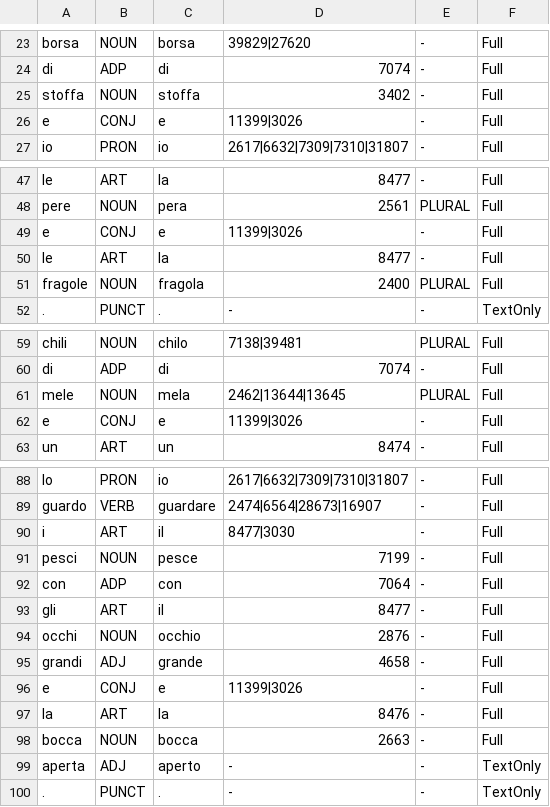
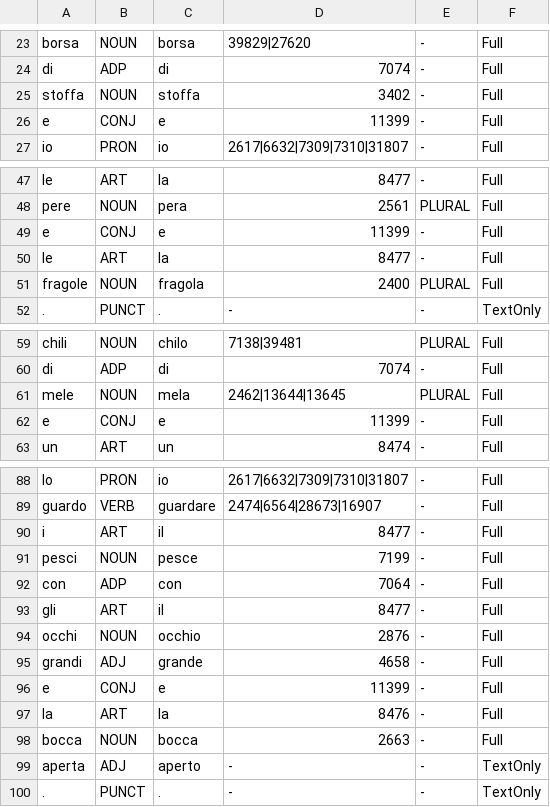
Before and after one commit to riccardo1901/CAA, a TSV file: corpus/annotati/06_al_mercato_con_la_nonna.tsv, drawn as a sheet; only a part is shown, gaps mark what is left out; the diff covers the shown part only.

```diff
--- a/corpus/annotati/06_al_mercato_con_la_nonna.tsv
+++ b/corpus/annotati/06_al_mercato_con_la_nonna.tsv
@@ -25,3 +25,3 @@ di	ADP	di	7074	-	Full
 stoffa	NOUN	stoffa	3402	-	Full
-e	CONJ	e	11399|3026	-	Full
+e	CONJ	e	11399	-	Full
 io	PRON	io	2617|6632|7309|7310|31807	-	Full
@@ -48,3 +48,3 @@ le	ART	la	8477	-	Full
 pere	NOUN	pera	2561	PLURAL	Full
-e	CONJ	e	11399|3026	-	Full
+e	CONJ	e	11399	-	Full
 le	ART	la	8477	-	Full
@@ -61,3 +61,3 @@ di	ADP	di	7074	-	Full
 mele	NOUN	mela	2462|13644|13645	PLURAL	Full
-e	CONJ	e	11399|3026	-	Full
+e	CONJ	e	11399	-	Full
 un	ART	un	8474	-	Full
@@ -89,3 +89,3 @@ Io	PRON	io	2617|6632|7309|7310|31807	-	Full
 guardo	VERB	guardare	2474|6564|28673|16907	-	Full
-i	ART	il	8477|3030	-	Full
+i	ART	il	8477	-	Full
 pesci	NOUN	pesce	7199	-	Full
@@ -95,3 +95,3 @@ occhi	NOUN	occhio	2876	-	Full
 grandi	ADJ	grande	4658	-	Full
-e	CONJ	e	11399|3026	-	Full
+e	CONJ	e	11399	-	Full
 la	ART	la	8476	-	Full
```
Also changed, not shown: 4 edited cells elsewhere in this file, corpus/annotati/07_il_gatto_sul_tetto.tsv, lexicon/lessico_base_senza_pittogramma.tsv, 30 other files.
